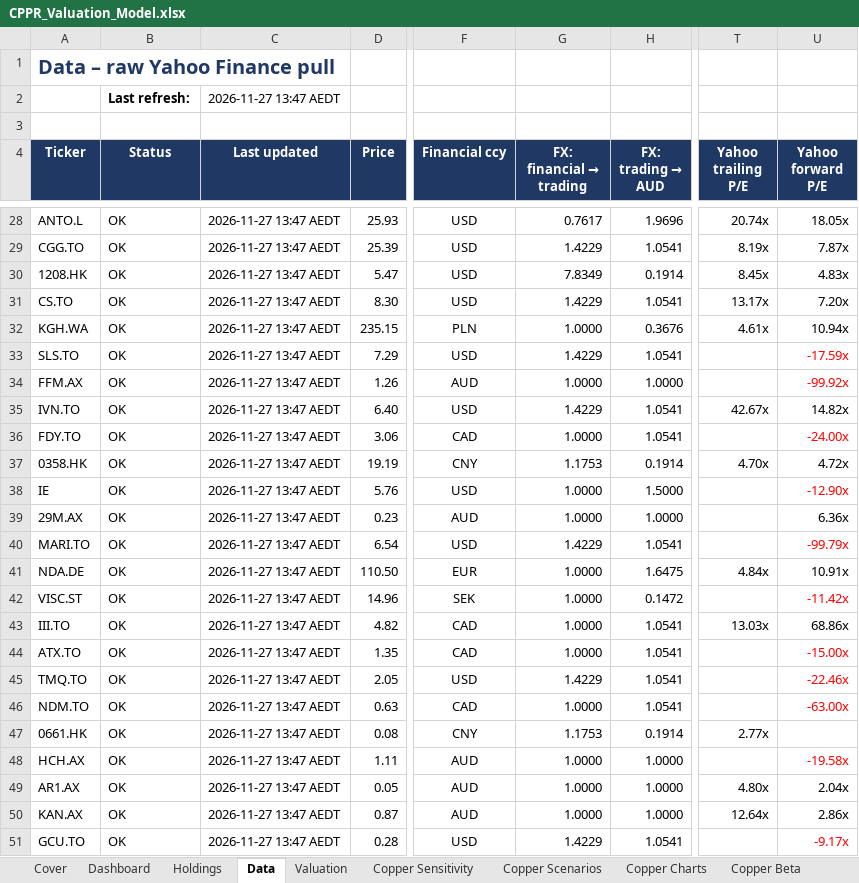
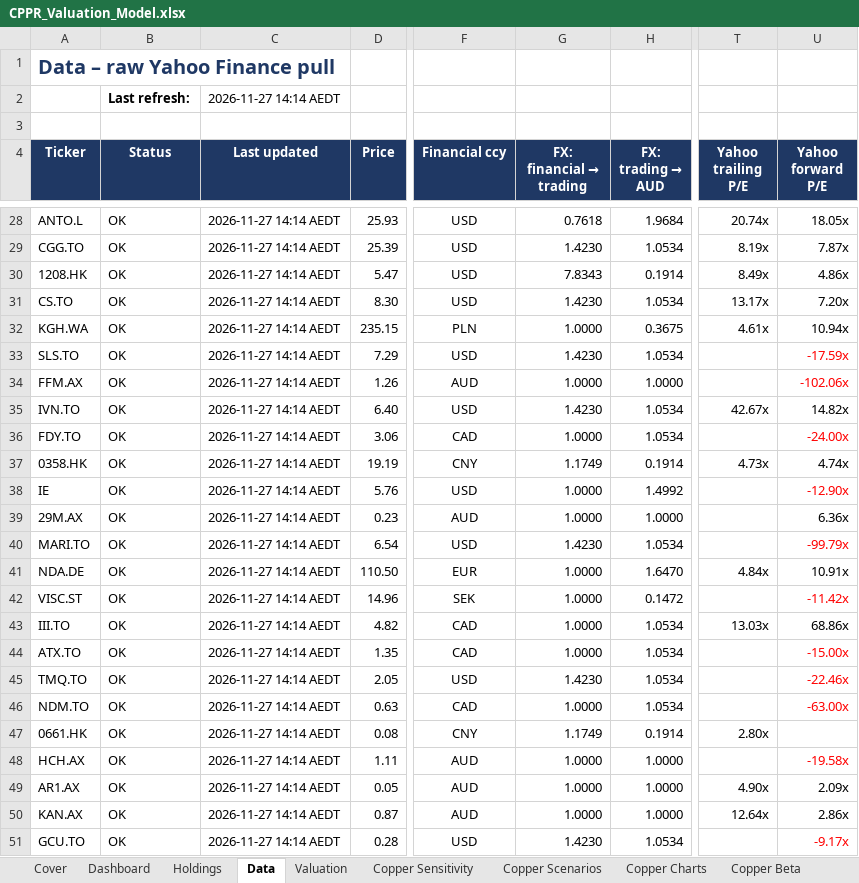
Before and after one commit to m-nihalkhan/CPPR-Valuation, an Excel workbook: CPPR_Valuation_Model.xlsx, sheet Data, drawn as a sheet; only a part is shown, gaps mark what is left out; values as stored, in another font and other column widths than the file's, no borders; conditional formats not drawn; the diff covers the shown part only; the diff names each change by its address in the sheet, - before the commit and + after, or states it on an @@ line.

```diff
--- a/CPPR_Valuation_Model.xlsx (sheet Data)
+++ b/CPPR_Valuation_Model.xlsx (sheet Data)
-C2 (Last updated): 2026-11-27 13:47 AEDT
+C2 (Last updated): 2026-11-27 14:14 AEDT
-C28:C51 (Last updated): 2026-11-27 13:47 AEDT
+C28:C51 (Last updated): 2026-11-27 14:14 AEDT
-G28 (FX: financial → trading): 0.7617
+G28 (FX: financial → trading): 0.7618
-H28 (FX: trading → AUD): 1.9696
+H28 (FX: trading → AUD): 1.9684
-G29 (FX: financial → trading): 1.4229
+G29 (FX: financial → trading): 1.4230
-H29 (FX: trading → AUD): 1.0541
+H29 (FX: trading → AUD): 1.0534
-G30 (FX: financial → trading): 7.8349
+G30 (FX: financial → trading): 7.8343
-T30 (Yahoo trailing P/E): 8.45x
+T30 (Yahoo trailing P/E): 8.49x
-U30 (Yahoo forward P/E): 4.83x
+U30 (Yahoo forward P/E): 4.86x
-G31 (FX: financial → trading): 1.4229
+G31 (FX: financial → trading): 1.4230
-H31 (FX: trading → AUD): 1.0541
+H31 (FX: trading → AUD): 1.0534
-H32 (FX: trading → AUD): 0.3676
+H32 (FX: trading → AUD): 0.3675
-G33 (FX: financial → trading): 1.4229
+G33 (FX: financial → trading): 1.4230
-H33 (FX: trading → AUD): 1.0541
+H33 (FX: trading → AUD): 1.0534
-U34 (Yahoo forward P/E): -99.92x
+U34 (Yahoo forward P/E): -102.06x
-G35 (FX: financial → trading): 1.4229
+G35 (FX: financial → trading): 1.4230
-H35:H36 (FX: trading → AUD): 1.0541
+H35:H36 (FX: trading → AUD): 1.0534
-G37 (FX: financial → trading): 1.1753
+G37 (FX: financial → trading): 1.1749
-T37 (Yahoo trailing P/E): 4.70x
+T37 (Yahoo trailing P/E): 4.73x
-U37 (Yahoo forward P/E): 4.72x
+U37 (Yahoo forward P/E): 4.74x
-H38 (FX: trading → AUD): 1.5000
+H38 (FX: trading → AUD): 1.4992
-G40 (FX: financial → trading): 1.4229
+G40 (FX: financial → trading): 1.4230
-H40 (FX: trading → AUD): 1.0541
+H40 (FX: trading → AUD): 1.0534
-H41 (FX: trading → AUD): 1.6475
+H41 (FX: trading → AUD): 1.6470
-H43:H46 (FX: trading → AUD): 1.0541
+H43:H46 (FX: trading → AUD): 1.0534
-G45 (FX: financial → trading): 1.4229
+G45 (FX: financial → trading): 1.4230
-G47 (FX: financial → trading): 1.1753
+G47 (FX: financial → trading): 1.1749
-T47 (Yahoo trailing P/E): 2.77x
+T47 (Yahoo trailing P/E): 2.80x
-T49 (Yahoo trailing P/E): 4.80x
+T49 (Yahoo trailing P/E): 4.90x
-U49 (Yahoo forward P/E): 2.04x
+U49 (Yahoo forward P/E): 2.09x
-G51 (FX: financial → trading): 1.4229
+G51 (FX: financial → trading): 1.4230
-H51 (FX: trading → AUD): 1.0541
+H51 (FX: trading → AUD): 1.0534
```
Also changed, not shown: 64 edited cells elsewhere in this sheet, sheet Copper History, hidden cells, 1 other file.
